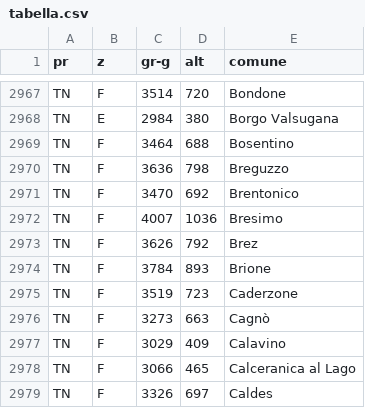
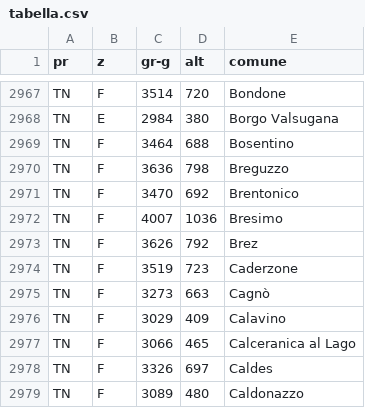
Before and after one commit to ferdi2005/gradigiorno, a CSV file: tabella.csv, drawn as a sheet; only a part is shown, gaps mark what is left out; the shorter side is filled out with more unchanged rows; the diff names each change by its address in the sheet, - before the commit and + after, or states it on an @@ line.

Commit message:
Rimuovo comune trentino non più esistente

```diff
--- a/tabella.csv
+++ b/tabella.csv
-row 2974: TN | F | 3784 | 893 | Brione
```
